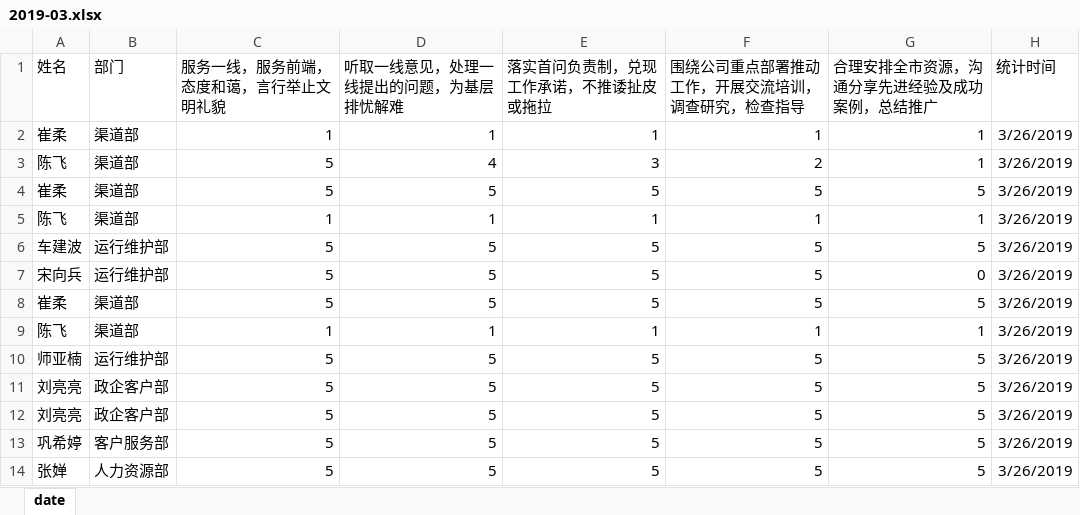
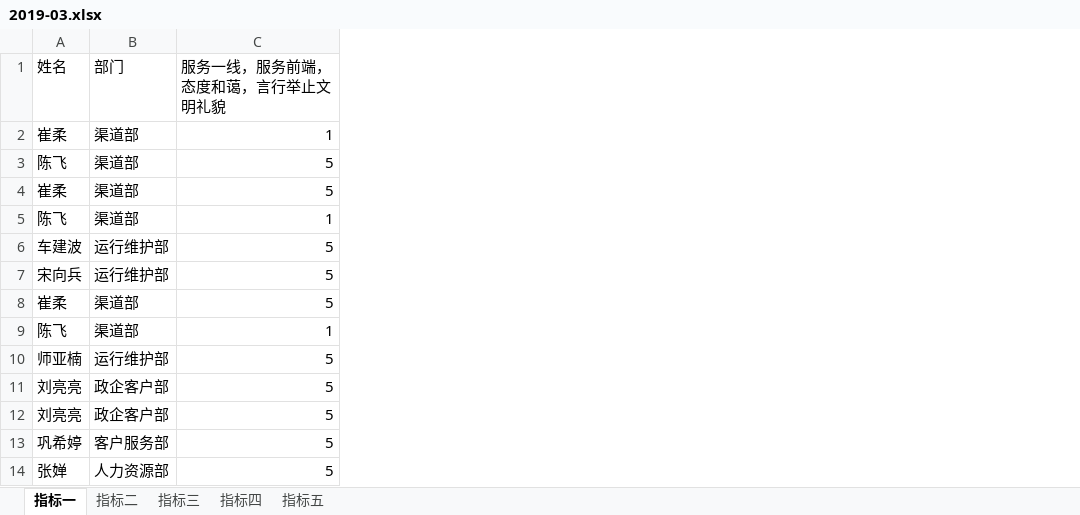
Before and after one commit to jhhfft/Evaluate, an Excel workbook: public/score-file/2019-03.xlsx, sheet 指标一, drawn as a sheet; values as stored, in another font and other column widths than the file's, no borders; the diff names each change by its address in the sheet, - before the commit and + after, or states it on an @@ line.

```diff
--- a/public/score-file/2019-03.xlsx (sheet 指标一)
+++ b/public/score-file/2019-03.xlsx (sheet 指标一)
-sheet tab: date
+sheet tab: 指标一
+sheet tab: 指标二
+sheet tab: 指标三
+sheet tab: 指标四
+sheet tab: 指标五
-column D (听取一线意见，处理一线提出的问题，为基层排忧解难), rows 2-14: 1 | 4 | 5 | 1 | 5 | 5 | 5 | 1 | 5 | 5 | 5 | 5 | 5
-column E (落实首问负责制，兑现工作承诺，不推诿扯皮或拖拉), rows 2-14: 1 | 3 | 5 | 1 | 5 | 5 | 5 | 1 | 5 | 5 | 5 | 5 | 5
-column F (围绕公司重点部署推动工作，开展交流培训，调查研究，检查指导), rows 2-14: 1 | 2 | 5 | 1 | 5 | 5 | 5 | 1 | 5 | 5 | 5 | 5 | 5
-column G (合理安排全市资源，沟通分享先进经验及成功案例，总结推广), rows 2-14: 1 | 1 | 5 | 1 | 5 | 0 | 5 | 1 | 5 | 5 | 5 | 5 | 5
-column H (统计时间), rows 2-14: all 3/26/2019
```
Also changed, not shown: 1 other file.
